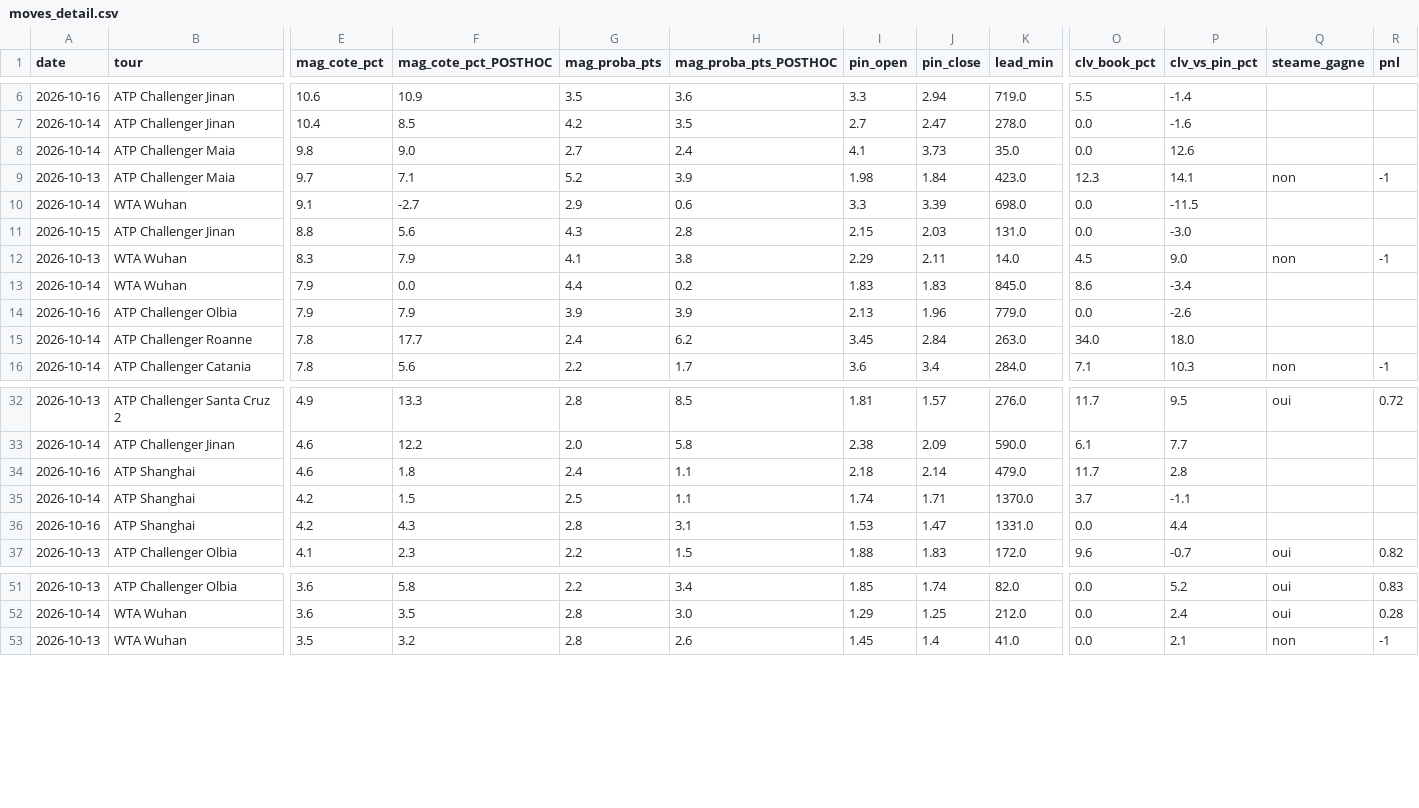
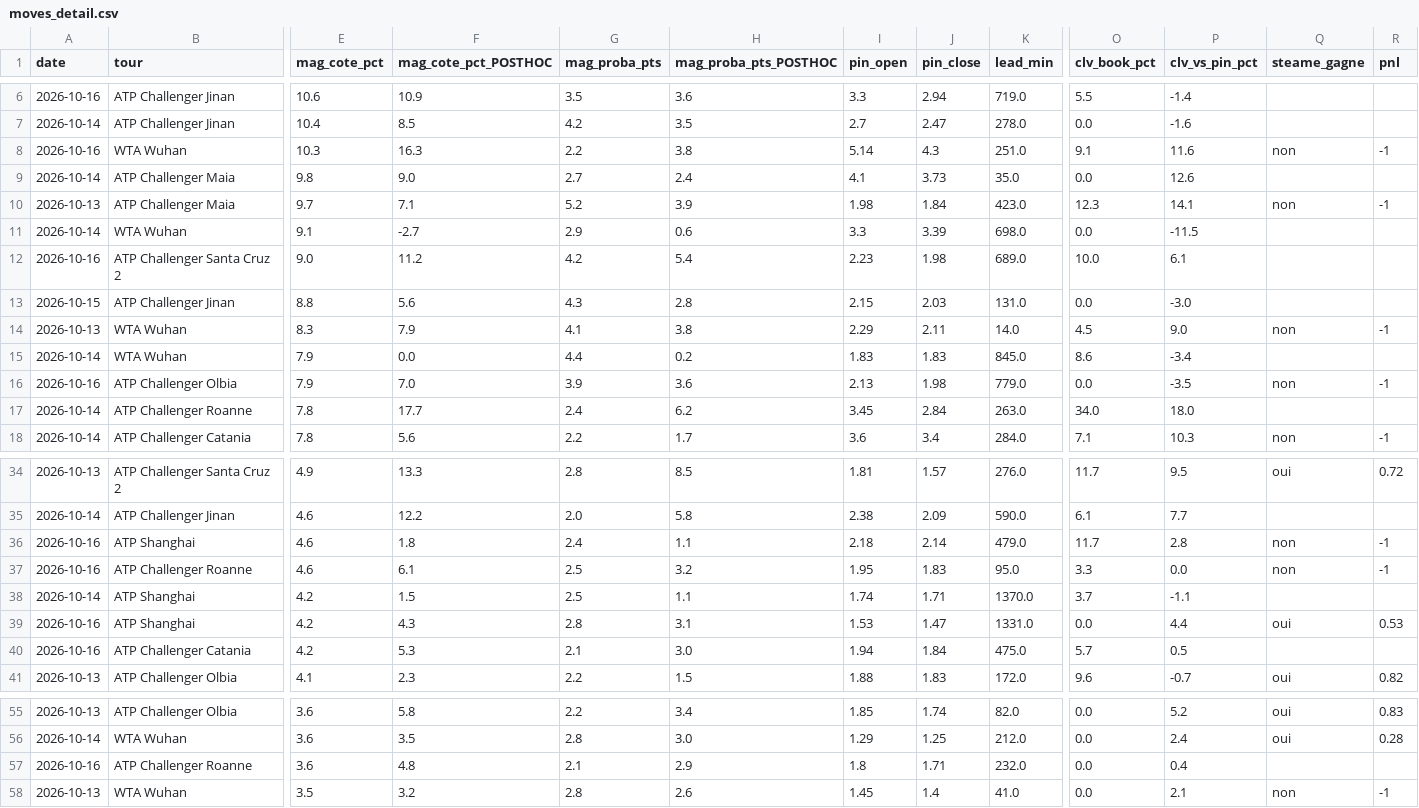
Before and after one commit to Lucas987987/Tennis-edge, a CSV file: moves_detail.csv, drawn as a sheet; only a part is shown, gaps mark what is left out; addresses are those after the commit; rows hold the shown columns only; the diff names each change by its address in the sheet, - before the commit and + after, or states it on an @@ line.

```diff
--- a/moves_detail.csv
+++ b/moves_detail.csv
+row 8: 2026-10-16 | WTA Wuhan | 10.3 | 16.3 | 2.2 | 3.8 | 5.14 | 4.3 | 251.0 | 9.1 | 11.6 | non | -1
+row 12: 2026-10-16 | ATP Challenger Santa Cruz 2 | 9.0 | 11.2 | 4.2 | 5.4 | 2.23 | 1.98 | 689.0 | 10.0 | 6.1
-F16 (mag_cote_pct_POSTHOC): 7.9
+F16 (mag_cote_pct_POSTHOC): 7.0
-H16 (mag_proba_pts_POSTHOC): 3.9
+H16 (mag_proba_pts_POSTHOC): 3.6
-J16 (pin_close): 1.96
+J16 (pin_close): 1.98
-P16 (clv_vs_pin_pct): -2.6
+P16 (clv_vs_pin_pct): -3.5
-Q16 (steame_gagne): (empty)
+Q16 (steame_gagne): non
-R16 (pnl): (empty)
+R16 (pnl): -1
-Q36 (steame_gagne): (empty)
+Q36 (steame_gagne): non
-R36 (pnl): (empty)
+R36 (pnl): -1
+row 37: 2026-10-16 | ATP Challenger Roanne | 4.6 | 6.1 | 2.5 | 3.2 | 1.95 | 1.83 | 95.0 | 3.3 | 0.0 | non | -1
-Q39 (steame_gagne): (empty)
+Q39 (steame_gagne): oui
-R39 (pnl): (empty)
+R39 (pnl): 0.53
+row 40: 2026-10-16 | ATP Challenger Catania | 4.2 | 5.3 | 2.1 | 3.0 | 1.94 | 1.84 | 475.0 | 5.7 | 0.5
+row 57: 2026-10-16 | ATP Challenger Roanne | 3.6 | 4.8 | 2.1 | 2.9 | 1.8 | 1.71 | 232.0 | 0.0 | 0.4
```
Also changed, not shown: canal_clv_detail.csv, 8 other files.
